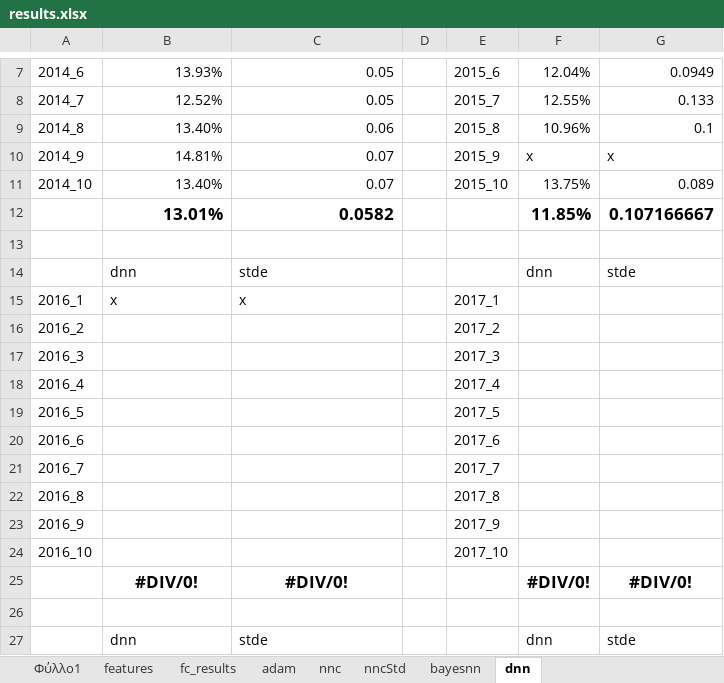
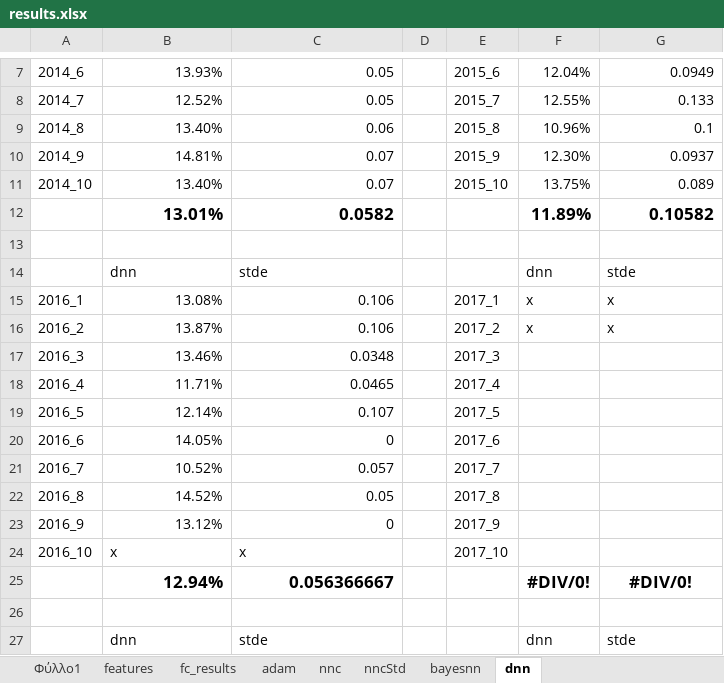
Before and after one commit to itsoulos/MLFOREST, an Excel workbook: PAPER_METEO/results.xlsx, sheet dnn, drawn as a sheet; only a part is shown, gaps mark what is left out; values as stored, in another font and other column widths than the file's, no borders; the diff names each change by its address in the sheet, - before the commit and + after, or states it on an @@ line.

```diff
--- a/PAPER_METEO/results.xlsx (sheet dnn)
+++ b/PAPER_METEO/results.xlsx (sheet dnn)
-F10: x
+F10: 12.30%
-G10: x
+G10: 0.0937
-F12: 11.85%
+F12: 11.89%
-G12: 0.107166667
+G12: 0.10582
-B15: x
+B15: 13.08%
-C15: x
+C15: 0.106
-F15:F16: (empty)
+F15:F16: x
-G15:G16: (empty)
+G15:G16: x
-B16: (empty)
+B16: 13.87%
-C16: (empty)
+C16: 0.106
-B17: (empty)
+B17: 13.46%
-C17: (empty)
+C17: 0.0348
-B18: (empty)
+B18: 11.71%
-C18: (empty)
+C18: 0.0465
-B19: (empty)
+B19: 12.14%
-C19: (empty)
+C19: 0.107
-B20: (empty)
+B20: 14.05%
-C20: (empty)
+C20: 0
-B21: (empty)
+B21: 10.52%
-C21: (empty)
+C21: 0.057
-B22: (empty)
+B22: 14.52%
-C22: (empty)
+C22: 0.05
-B23: (empty)
+B23: 13.12%
-C23: (empty)
+C23: 0
-B24: (empty)
+B24: x
-C24: (empty)
+C24: x
-B25: #DIV/0!
+B25: 12.94%
-B25:C25 alignment: center
+B25:C25 alignment: right
-C25: #DIV/0!
+C25: 0.056366667
```
Also changed, not shown: sheet bayesnn, sheet nncStd, 2 other files.
